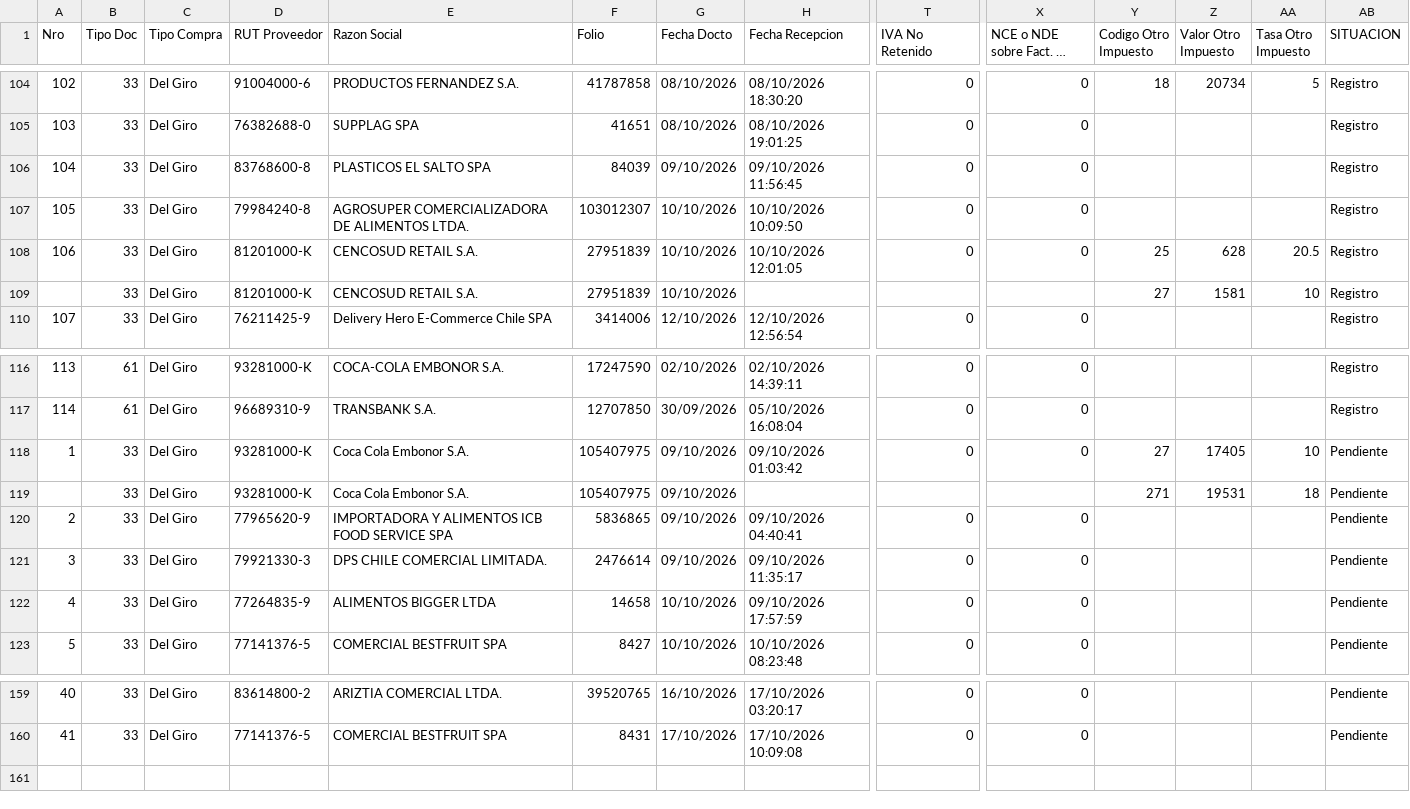
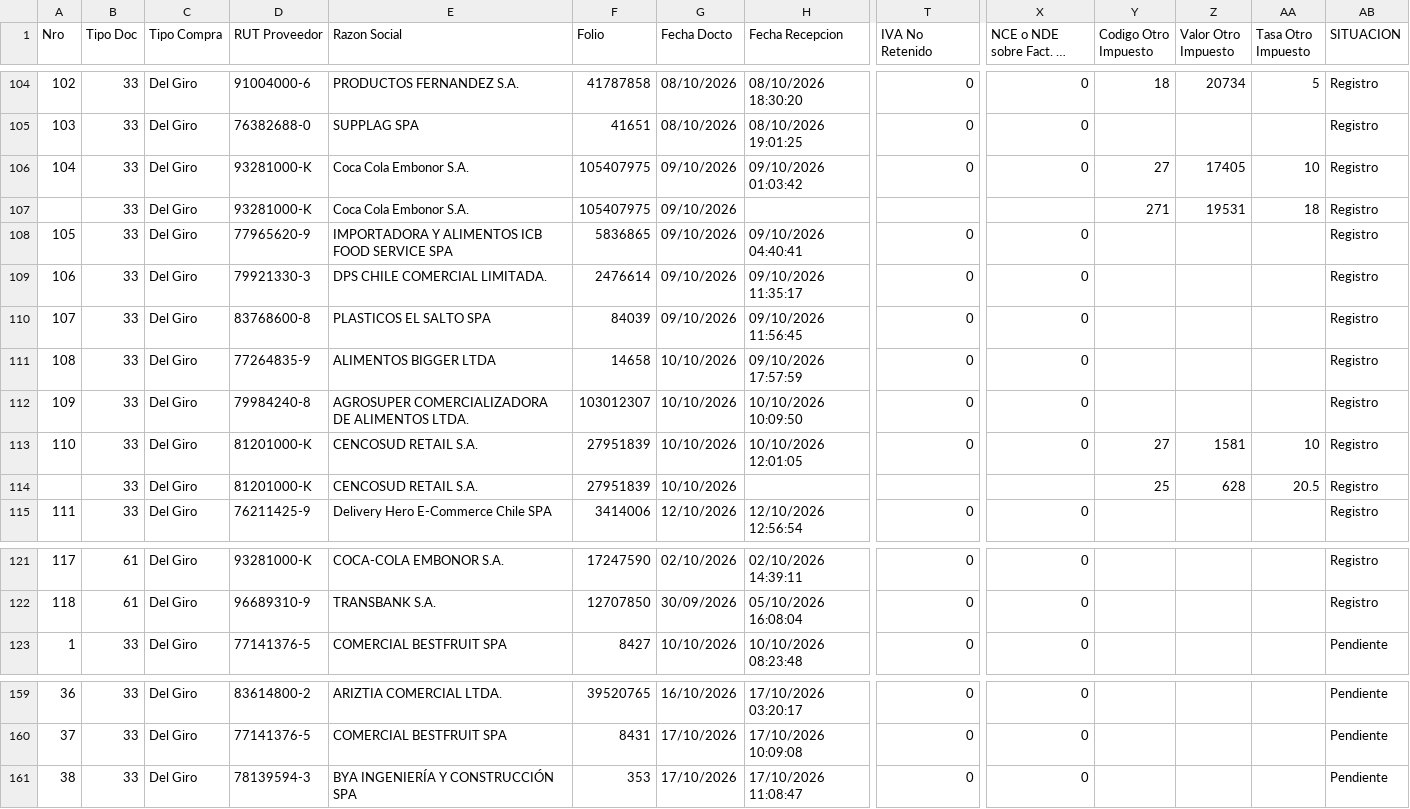
Before and after one commit to nicolasanavalon/sii-dte, a CSV file: data/202610.csv, drawn as a sheet; only a part is shown, gaps mark what is left out; long unchanged cells end in …; removed rows and columns are numbered as before the commit, all else as after; rows hold the shown columns only; the diff names each change by its address in the sheet, - before the commit and + after, or states it on an @@ line.

```diff
--- a/data/202610.csv
+++ b/data/202610.csv
+row 106: 104 | 33 | Del Giro | 93281000-K | Coca Cola Embonor S.A. | 105407975 | 09/10/2026 | 09/10/2026 01:03:42 | 0 | 0 | 27 | 17405 | 10 | Registro
+row 107:  | 33 | Del Giro | 93281000-K | Coca Cola Embonor S.A. | 105407975 | 09/10/2026 |  |  |  | 271 | 19531 | 18 | Registro
+row 108: 105 | 33 | Del Giro | 77965620-9 | IMPORTADORA Y ALIMENTOS ICB FOOD SERVICE SPA | 5836865 | 09/10/2026 | 09/10/2026 04:40:41 | 0 | 0 |  |  |  | Registro
+row 109: 106 | 33 | Del Giro | 79921330-3 | DPS CHILE COMERCIAL LIMITADA. | 2476614 | 09/10/2026 | 09/10/2026 11:35:17 | 0 | 0 |  |  |  | Registro
@@ column A (Nro) renumbered between rows 110 and 160 @@
+row 111: 108 | 33 | Del Giro | 77264835-9 | ALIMENTOS BIGGER LTDA | 14658 | 10/10/2026 | 09/10/2026 17:57:59 | 0 | 0 |  |  |  | Registro
-Y113 (Codigo Otro Impuesto): 25
+Y113 (Codigo Otro Impuesto): 27
-Z113 (Valor Otro Impuesto): 628
+Z113 (Valor Otro Impuesto): 1581
-AA113 (Tasa Otro Impuesto): 20.5
+AA113 (Tasa Otro Impuesto): 10
-Y114 (Codigo Otro Impuesto): 27
+Y114 (Codigo Otro Impuesto): 25
-Z114 (Valor Otro Impuesto): 1581
+Z114 (Valor Otro Impuesto): 628
-AA114 (Tasa Otro Impuesto): 10
+AA114 (Tasa Otro Impuesto): 20.5
-row 118: 1 | 33 | Del Giro | 93281000-K | Coca Cola Embonor S.A. | 105407975 | 09/10/2026 | 09/10/2026 01:03:42 | 0 | 0 | 27 | 17405 | 10 | Pendiente
-row 119:  | 33 | Del Giro | 93281000-K | Coca Cola Embonor S.A. | 105407975 | 09/10/2026 |  |  |  | 271 | 19531 | 18 | Pendiente
-row 120: 2 | 33 | Del Giro | 77965620-9 | IMPORTADORA Y ALIMENTOS ICB FOOD SERVICE SPA | 5836865 | 09/10/2026 | 09/10/2026 04:40:41 | 0 | 0 |  |  |  | Pendiente
-row 121: 3 | 33 | Del Giro | 79921330-3 | DPS CHILE COMERCIAL LIMITADA. | 2476614 | 09/10/2026 | 09/10/2026 11:35:17 | 0 | 0 |  |  |  | Pendiente
-row 122: 4 | 33 | Del Giro | 77264835-9 | ALIMENTOS BIGGER LTDA | 14658 | 10/10/2026 | 09/10/2026 17:57:59 | 0 | 0 |  |  |  | Pendiente
+row 161: 38 | 33 | Del Giro | 78139594-3 | BYA INGENIERÍA Y CONSTRUCCIÓN SPA | 353 | 17/10/2026 | 17/10/2026 11:08:47 | 0 | 0 |  |  |  | Pendiente
```
Also changed, not shown: 1 other file.
